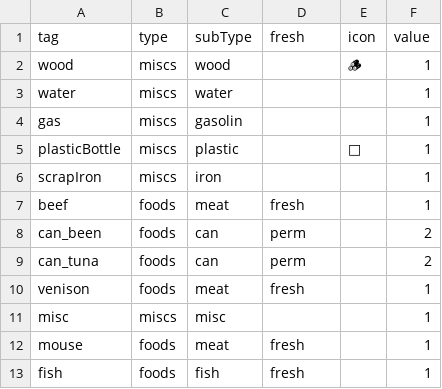
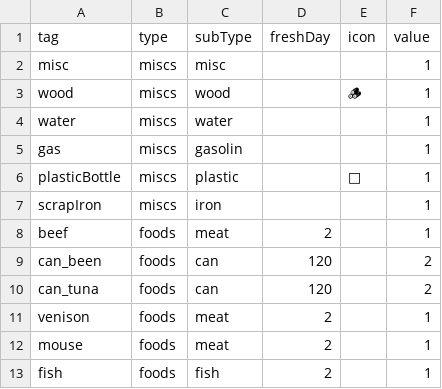
Before and after one commit to BlackLibraryDev/web-project-RTS, a TSV file: assets/data/items.tsv, drawn as a sheet.

```diff
--- a/assets/data/items.tsv
+++ b/assets/data/items.tsv
@@ -1,2 +1,3 @@
-tag	type	subType	fresh	icon	value
+tag	type	subType	freshDay	icon	value
+misc	miscs	misc			1
 wood	miscs	wood		🪵	1
@@ -6,8 +7,7 @@ plasticBottle	miscs	plastic		🫙	1
 scrapIron	miscs	iron			1
-beef	foods	meat	fresh		1
-can_been	foods	can	perm		2
-can_tuna	foods	can	perm		2
-venison	foods	meat	fresh		1
-misc	miscs	misc			1
-mouse	foods	meat	fresh		1
-fish	foods	fish	fresh		1
+beef	foods	meat	2		1
+can_been	foods	can	120		2
+can_tuna	foods	can	120		2
+venison	foods	meat	2		1
+mouse	foods	meat	2		1
+fish	foods	fish	2		1
```
Also changed, not shown: 5 other files.
